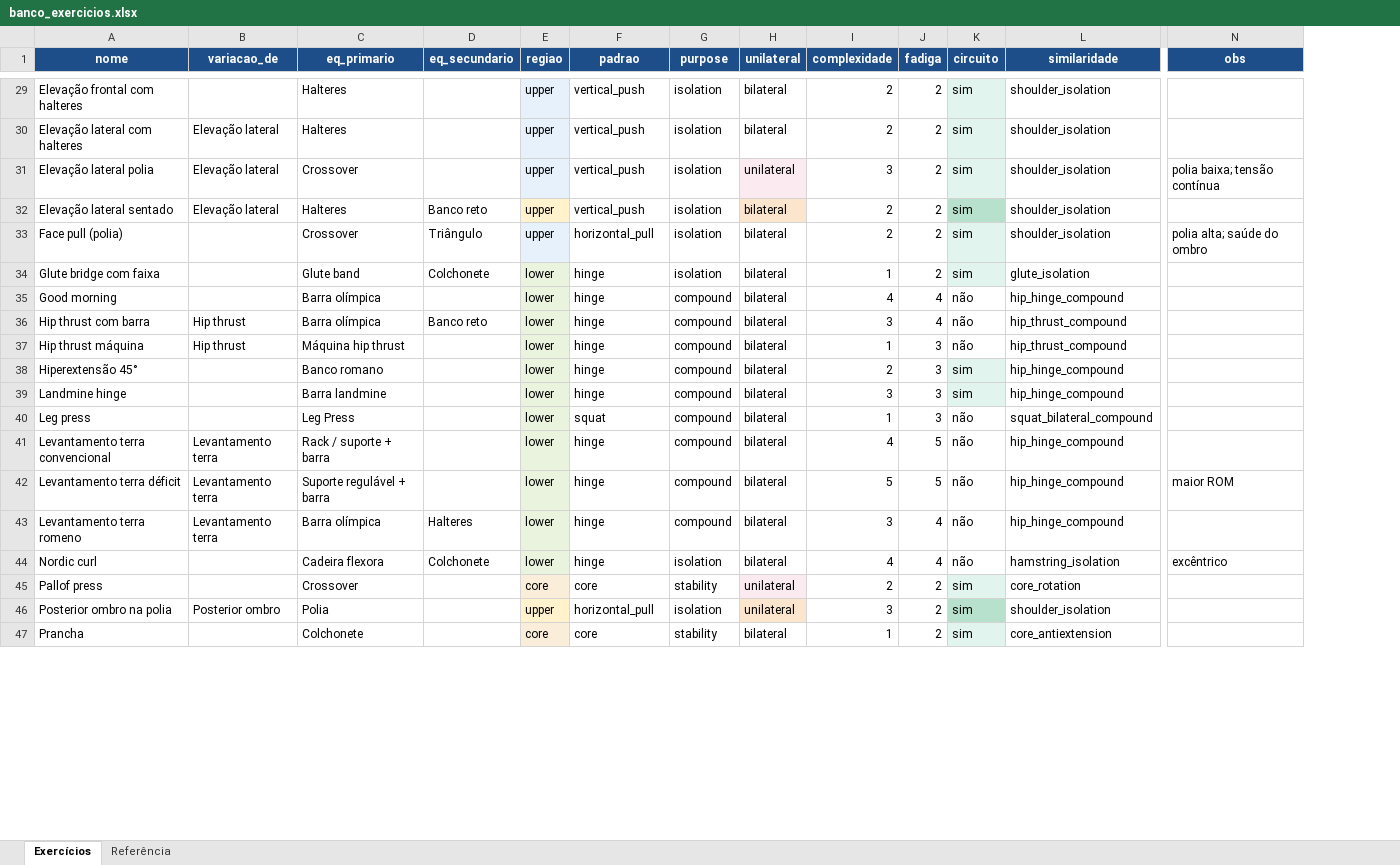
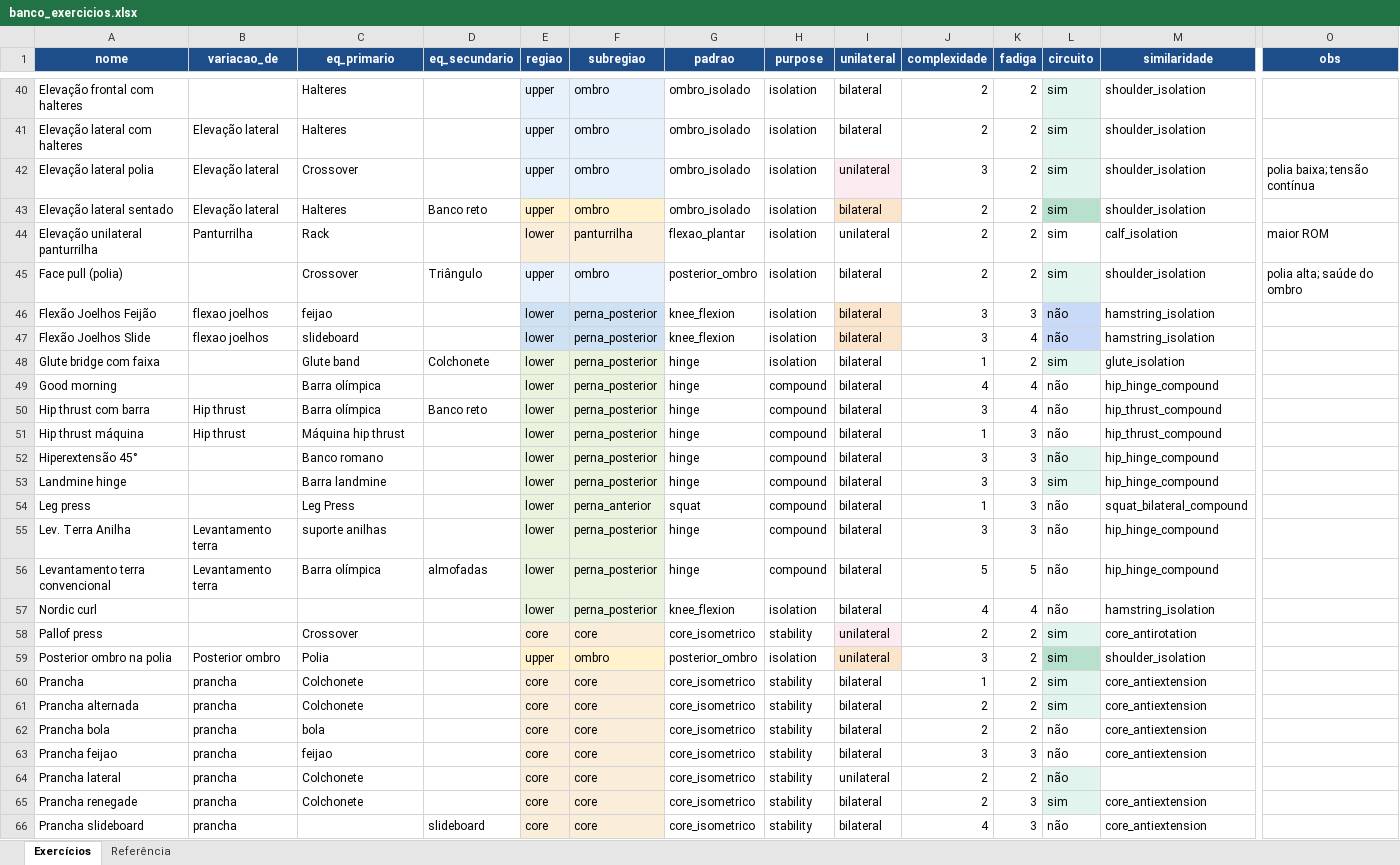
Before and after one commit to berfleck/workout-app, an Excel workbook: banco_exercicios.xlsx, sheet Exercícios, drawn as a sheet; only a part is shown, gaps mark what is left out; values as stored, in another font and other column widths than the file's, no borders; charts and pictures and conditional formats not drawn; removed rows and columns are numbered as before the commit, all else as after; rows hold the shown columns only; the diff covers the shown part only; the diff names each change by its address in the sheet, - before the commit and + after, or states it on an @@ line.

```diff
--- a/banco_exercicios.xlsx (sheet Exercícios)
+++ b/banco_exercicios.xlsx (sheet Exercícios)
+column F (subregiao), rows 40-43: all ombro; row 45: ombro; rows 48-54: perna_posterior | perna_posterior | perna_posterior | perna_posterior | perna_posterior | perna_posterior | perna_anterior; rows 56-60: perna_posterior | perna_posterior | core | ombro | core
-G40:G43 (padrao): vertical_push
+G40:G43 (padrao): ombro_isolado
@@ row 87 moved to row 44: Elevação unilateral panturrilha @@
-G45 (padrao): horizontal_pull
+G45 (padrao): posterior_ombro
+row 46: Flexão Joelhos Feijão | flexao joelhos | feijao |  | lower | perna_posterior | knee_flexion | isolation | bilateral | 3 | 3 | não | hamstring_isolation
+row 47: Flexão Joelhos Slide | flexao joelhos | slideboard |  | lower | perna_posterior | knee_flexion | isolation | bilateral | 3 | 4 | não | hamstring_isolation
-J52 (complexidade): 2
+J52 (complexidade): 3
-L52 (circuito): sim
+L52 (circuito): não
+row 55: Lev. Terra Anilha | Levantamento terra | suporte anilhas |  | lower | perna_posterior | hinge | compound | bilateral | 3 | 3 | não | hip_hinge_compound
-C56 (eq_primario): Rack / suporte + barra
+C56 (eq_primario): Barra olímpica
-D56 (eq_secundario): (empty)
+D56 (eq_secundario): almofadas
-J56 (complexidade): 4
+J56 (complexidade): 5
-row 42: Levantamento terra déficit | Levantamento terra | Suporte regulável + barra |  | lower | hinge | compound | bilateral | 5 | 5 | não | hip_hinge_compound | maior ROM
-row 43: Levantamento terra romeno | Levantamento terra | Barra olímpica | Halteres | lower | hinge | compound | bilateral | 3 | 4 | não | hip_hinge_compound
-C57 (eq_primario): Cadeira flexora
+C57 (eq_primario): (empty)
-D57 (eq_secundario): Colchonete
+D57 (eq_secundario): (empty)
-G57 (padrao): hinge
+G57 (padrao): knee_flexion
-O57 (obs): excêntrico
+O57 (obs): (empty)
-G58 (padrao): core
+G58 (padrao): core_isometrico
-M58 (similaridade): core_rotation
+M58 (similaridade): core_antirotation
-G59 (padrao): horizontal_pull
+G59 (padrao): posterior_ombro
-B60 (variacao_de): (empty)
+B60 (variacao_de): prancha
-G60 (padrao): core
+G60 (padrao): core_isometrico
+row 61: Prancha alternada | prancha | Colchonete |  | core | core | core_isometrico | stability | bilateral | 2 | 2 | sim | core_antiextension
+row 62: Prancha bola | prancha | bola |  | core | core | core_isometrico | stability | bilateral | 2 | 2 | não | core_antiextension
+row 63: Prancha feijao | prancha | feijao |  | core | core | core_isometrico | stability | bilateral | 3 | 3 | não | core_antiextension
+row 64: Prancha lateral | prancha | Colchonete |  | core | core | core_isometrico | stability | unilateral | 2 | 2 | não
+row 65: Prancha renegade | prancha | Colchonete |  | core | core | core_isometrico | stability | bilateral | 2 | 3 | sim | core_antiextension
+row 66: Prancha slideboard | prancha |  | slideboard | core | core | core_isometrico | stability | bilateral | 4 | 3 | não | core_antiextension
```
Also changed, not shown: 7 added rows, 1 removed row, 18 moved rows and 45 edited cells elsewhere in this sheet, sheet Referência, charts or pictures, 6 other files.
